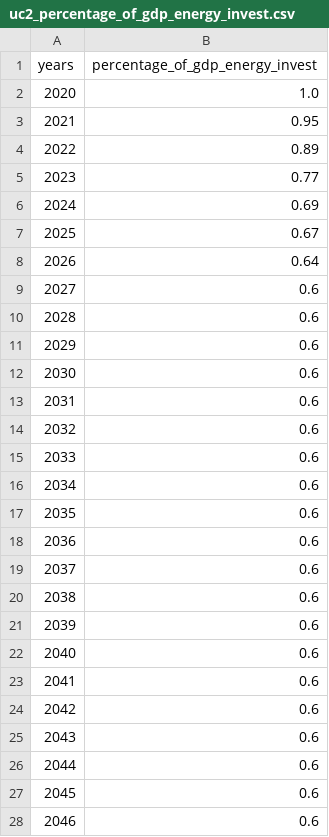
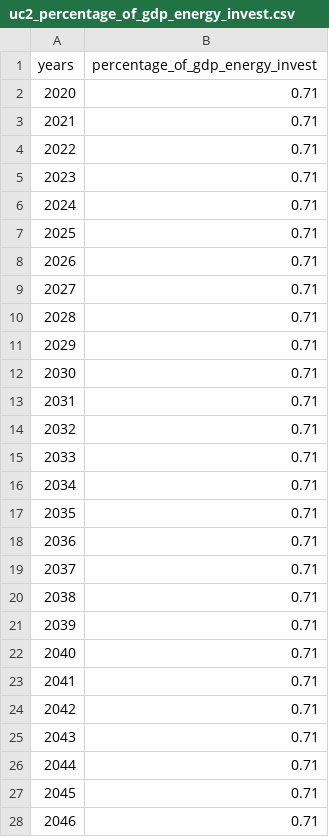
Before and after one commit to os-climate/witness-core, a CSV file: climateeconomics/sos_processes/iam/witness/witness_coarse_dev_story_telling/uc2_percentage_of_gdp_energy_invest.csv, drawn as a sheet; only a part is shown; the diff covers the shown part only.

```diff
--- a/climateeconomics/sos_processes/iam/witness/witness_coarse_dev_story_telling/uc2_percentage_of_gdp_energy_invest.csv
+++ b/climateeconomics/sos_processes/iam/witness/witness_coarse_dev_story_telling/uc2_percentage_of_gdp_energy_invest.csv
@@ -1,28 +1,28 @@
 years,percentage_of_gdp_energy_invest
-2020,1.0
-2021,0.95
-2022,0.89
-2023,0.77
-2024,0.69
-2025,0.67
-2026,0.64
-2027,0.6
-2028,0.6
-2029,0.6
-2030,0.6
-2031,0.6
-2032,0.6
-2033,0.6
-2034,0.6
-2035,0.6
-2036,0.6
-2037,0.6
-2038,0.6
-2039,0.6
-2040,0.6
-2041,0.6
-2042,0.6
-2043,0.6
-2044,0.6
-2045,0.6
-2046,0.6
+2020,0.71
+2021,0.71
+2022,0.71
+2023,0.71
+2024,0.71
+2025,0.71
+2026,0.71
+2027,0.71
+2028,0.71
+2029,0.71
+2030,0.71
+2031,0.71
+2032,0.71
+2033,0.71
+2034,0.71
+2035,0.71
+2036,0.71
+2037,0.71
+2038,0.71
+2039,0.71
+2040,0.71
+2041,0.71
+2042,0.71
+2043,0.71
+2044,0.71
+2045,0.71
+2046,0.71
```
Also changed, not shown: 54 edited cells elsewhere in this file, climateeconomics/sos_processes/iam/witness/witness_coarse_dev_story_telling/uc1_percentage_of_gdp_energy_invest.csv, climateeconomics/sos_processes/iam/witness/witness_coarse_dev_story_telling/uc1_techno_invest_percentage.csv, 1 other file.
